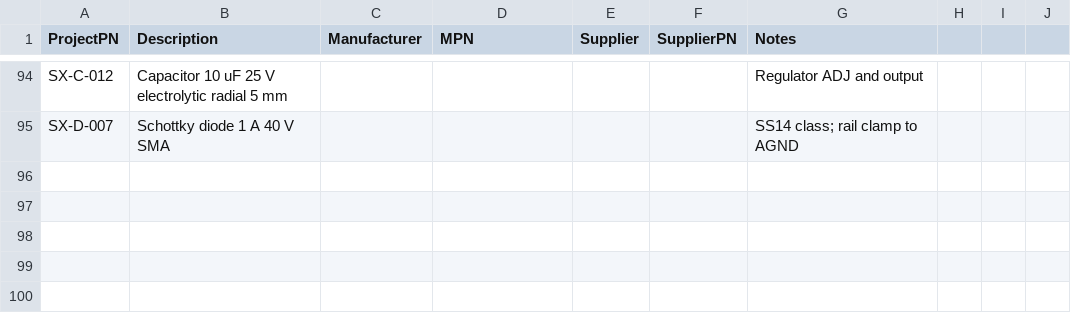
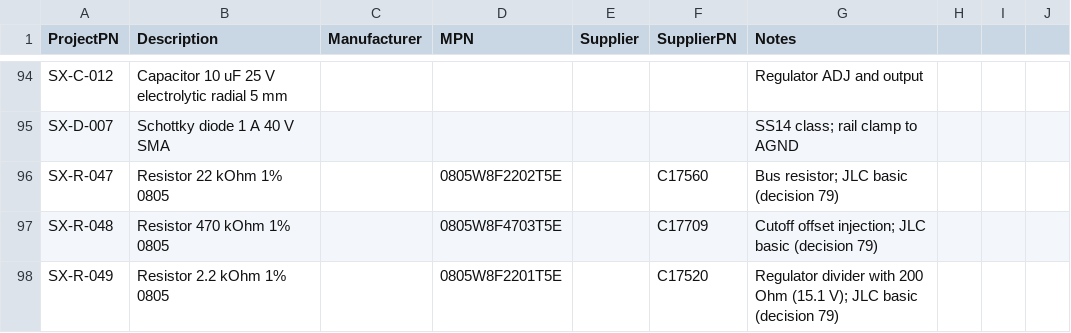
Before and after one commit to plektra/syntsamix, a CSV file: docs/parts.csv, drawn as a sheet; only a part is shown, gaps mark what is left out.

```diff
--- a/docs/parts.csv
+++ b/docs/parts.csv
@@ -95 +95,4 @@ SX-C-012,Capacitor 10 uF 25 V electrolytic radial 5 mm,,,,,Regulator ADJ and out
 SX-D-007,Schottky diode 1 A 40 V SMA,,,,,SS14 class; rail clamp to AGND
+SX-R-047,Resistor 22 kOhm 1% 0805,,0805W8F2202T5E,,C17560,Bus resistor; JLC basic (decision 79)
+SX-R-048,Resistor 470 kOhm 1% 0805,,0805W8F4703T5E,,C17709,Cutoff offset injection; JLC basic (decision 79)
+SX-R-049,Resistor 2.2 kOhm 1% 0805,,0805W8F2201T5E,,C17520,Regulator divider with 200 Ohm (15.1 V); JLC basic (decision 79)
```
Also changed, not shown: 23 other files.
